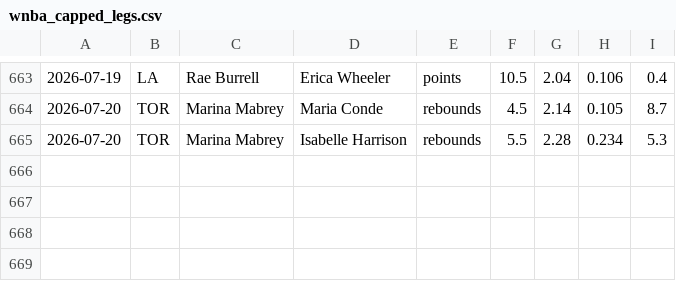
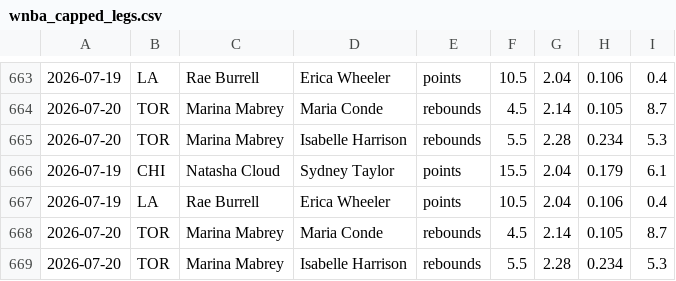
Before and after one commit to fgf9p6ks2f-ux/tennis-odds-collector, a CSV file: wnba_capped_legs.csv, drawn as a sheet; only a part is shown, gaps mark what is left out; the diff names each change by its address in the sheet, - before the commit and + after, or states it on an @@ line.

Commit message:
vm loop data [skip ci]

```diff
--- a/wnba_capped_legs.csv
+++ b/wnba_capped_legs.csv
+row 666: 2026-07-19 | CHI | Natasha Cloud | Sydney Taylor | points | 15.5 | 2.04 | 0.179 | 6.1
+row 667: 2026-07-19 | LA | Rae Burrell | Erica Wheeler | points | 10.5 | 2.04 | 0.106 | 0.4
+row 668: 2026-07-20 | TOR | Marina Mabrey | Maria Conde | rebounds | 4.5 | 2.14 | 0.105 | 8.7
+row 669: 2026-07-20 | TOR | Marina Mabrey | Isabelle Harrison | rebounds | 5.5 | 2.28 | 0.234 | 5.3
```
Also changed, not shown: 4 other files.
